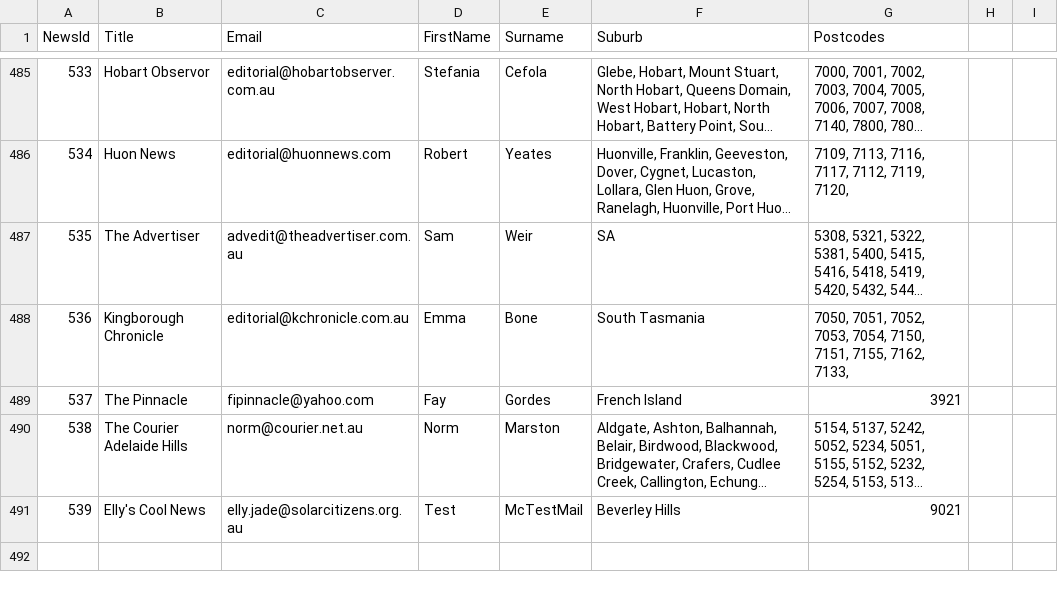
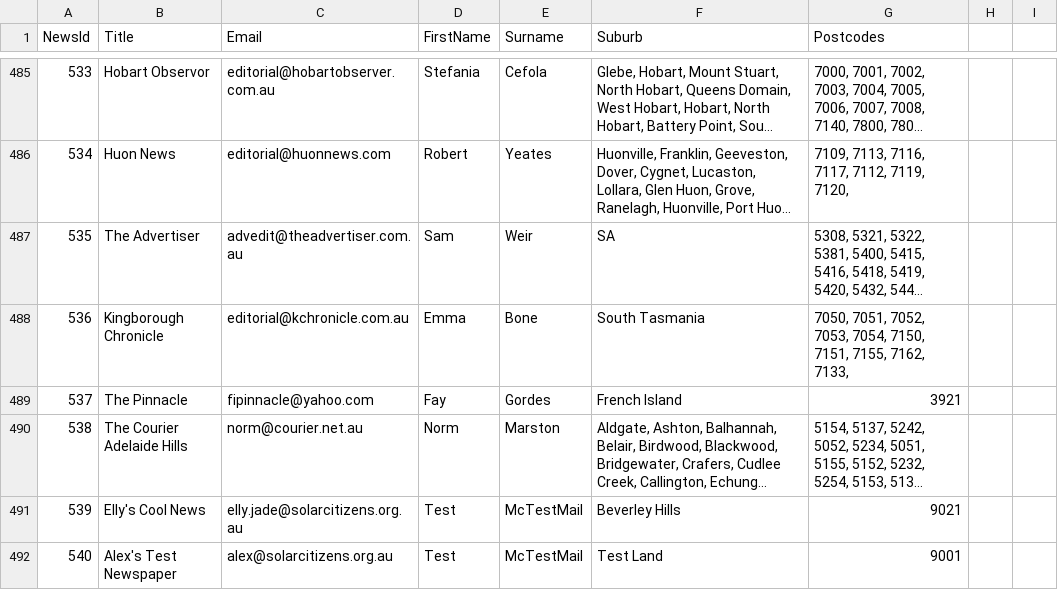
Before and after one commit to solarcitizens/letters-to-the-editor, a CSV file: backend/publications.csv, drawn as a sheet; only a part is shown, gaps mark what is left out; long unchanged cells end in …; the diff names each change by its address in the sheet, - before the commit and + after, or states it on an @@ line.

Commit message:
Update publications.csv

```diff
--- a/backend/publications.csv
+++ b/backend/publications.csv
+row 492: 540 | Alex's Test Newspaper | alex@solarcitizens.org.au | Test | McTestMail | Test Land | 9001
```
